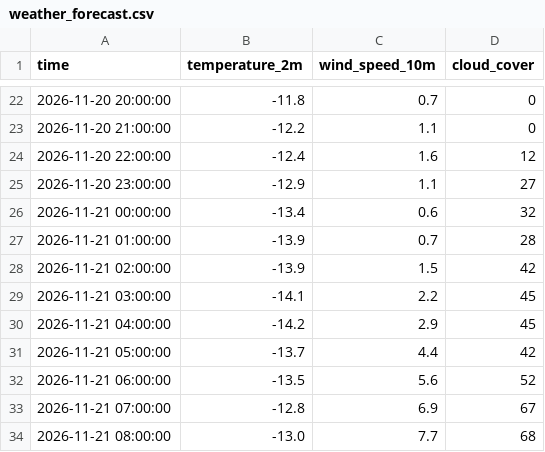
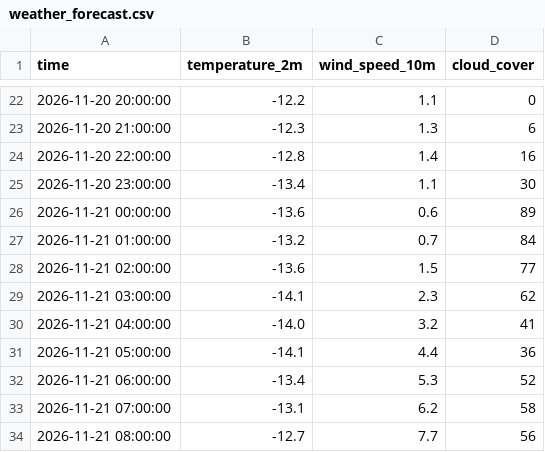
Before and after one commit to javkhlantug-eng/pfc, a CSV file: data/weather_forecast.csv, drawn as a sheet; only a part is shown, gaps mark what is left out; the diff covers the shown part only.

```diff
--- a/data/weather_forecast.csv
+++ b/data/weather_forecast.csv
@@ -22,13 +22,13 @@ time,temperature_2m,wind_speed_10m,cloud_cover
-2026-11-20 20:00:00,-11.8,0.7,0
-2026-11-20 21:00:00,-12.2,1.1,0
-2026-11-20 22:00:00,-12.4,1.6,12
-2026-11-20 23:00:00,-12.9,1.1,27
-2026-11-21 00:00:00,-13.4,0.6,32
-2026-11-21 01:00:00,-13.9,0.7,28
-2026-11-21 02:00:00,-13.9,1.5,42
-2026-11-21 03:00:00,-14.1,2.2,45
-2026-11-21 04:00:00,-14.2,2.9,45
-2026-11-21 05:00:00,-13.7,4.4,42
-2026-11-21 06:00:00,-13.5,5.6,52
-2026-11-21 07:00:00,-12.8,6.9,67
-2026-11-21 08:00:00,-13.0,7.7,68
+2026-11-20 20:00:00,-12.2,1.1,0
+2026-11-20 21:00:00,-12.3,1.3,6
+2026-11-20 22:00:00,-12.8,1.4,16
+2026-11-20 23:00:00,-13.4,1.1,30
+2026-11-21 00:00:00,-13.6,0.6,89
+2026-11-21 01:00:00,-13.2,0.7,84
+2026-11-21 02:00:00,-13.6,1.5,77
+2026-11-21 03:00:00,-14.1,2.3,62
+2026-11-21 04:00:00,-14.0,3.2,41
+2026-11-21 05:00:00,-14.1,4.4,36
+2026-11-21 06:00:00,-13.4,5.3,52
+2026-11-21 07:00:00,-13.1,6.2,58
+2026-11-21 08:00:00,-12.7,7.7,56
```
Also changed, not shown: 135 edited cells elsewhere in this file, data/forecast_log.csv, 6 other files.
